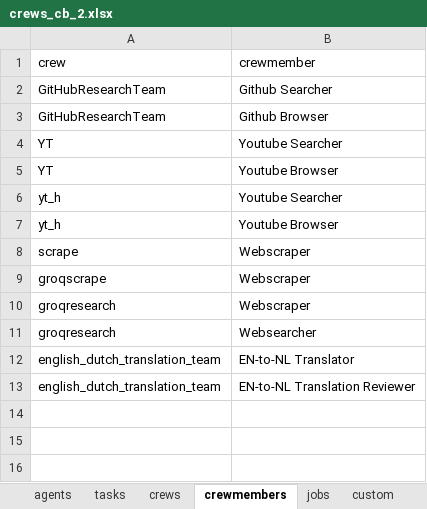
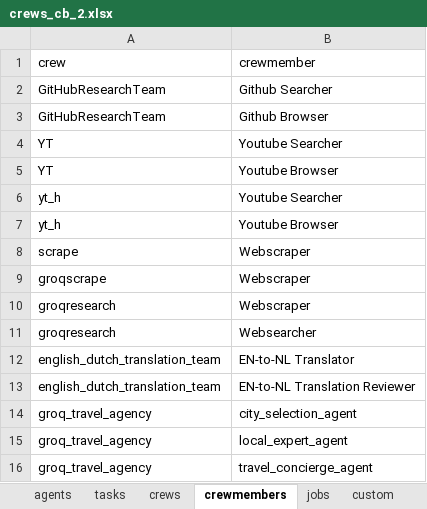
Before and after one commit to cbruyndoncx/crewAI-xls, an Excel workbook: xls/crews_cb_2.xlsx, sheet crewmembers, drawn as a sheet; values as stored, in another font and other column widths than the file's, no borders; the diff names each change by its address in the sheet, - before the commit and + after, or states it on an @@ line.

```diff
--- a/xls/crews_cb_2.xlsx (sheet crewmembers)
+++ b/xls/crews_cb_2.xlsx (sheet crewmembers)
+row 14: groq_travel_agency | city_selection_agent
+row 15: groq_travel_agency | local_expert_agent
+row 16: groq_travel_agency | travel_concierge_agent
```
Also changed, not shown: sheet agents, sheet tasks, sheet crews, sheet jobs, 3 other files.
